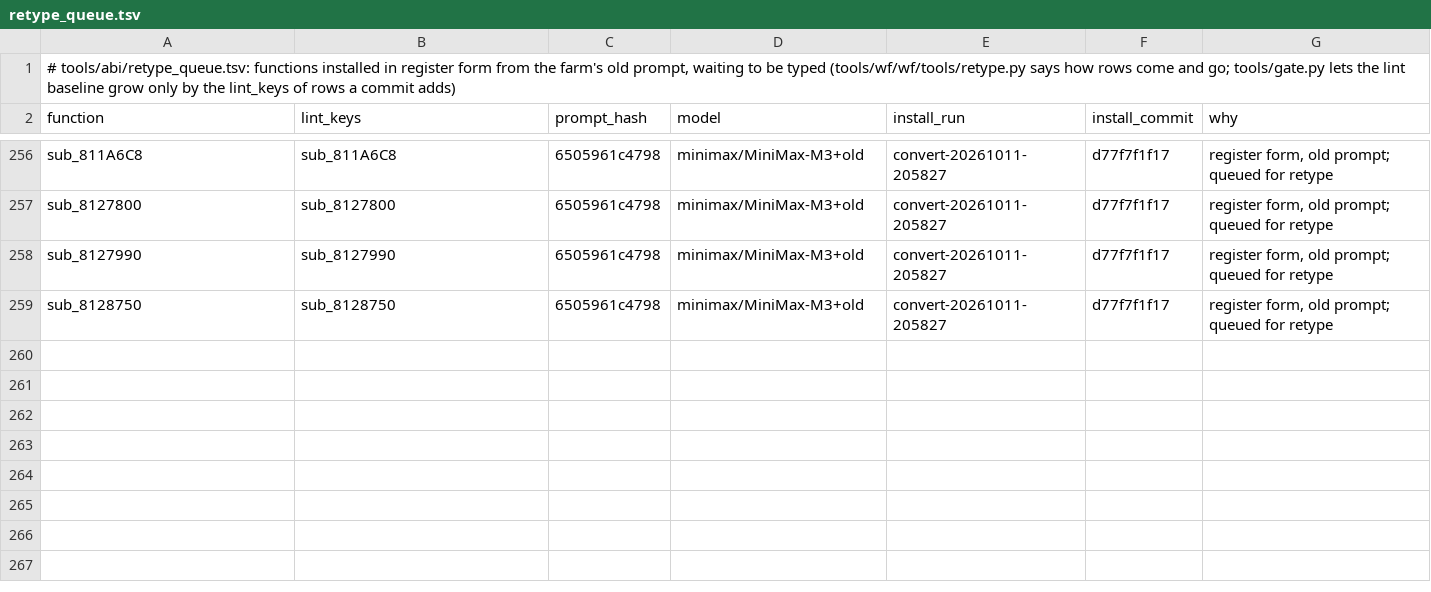
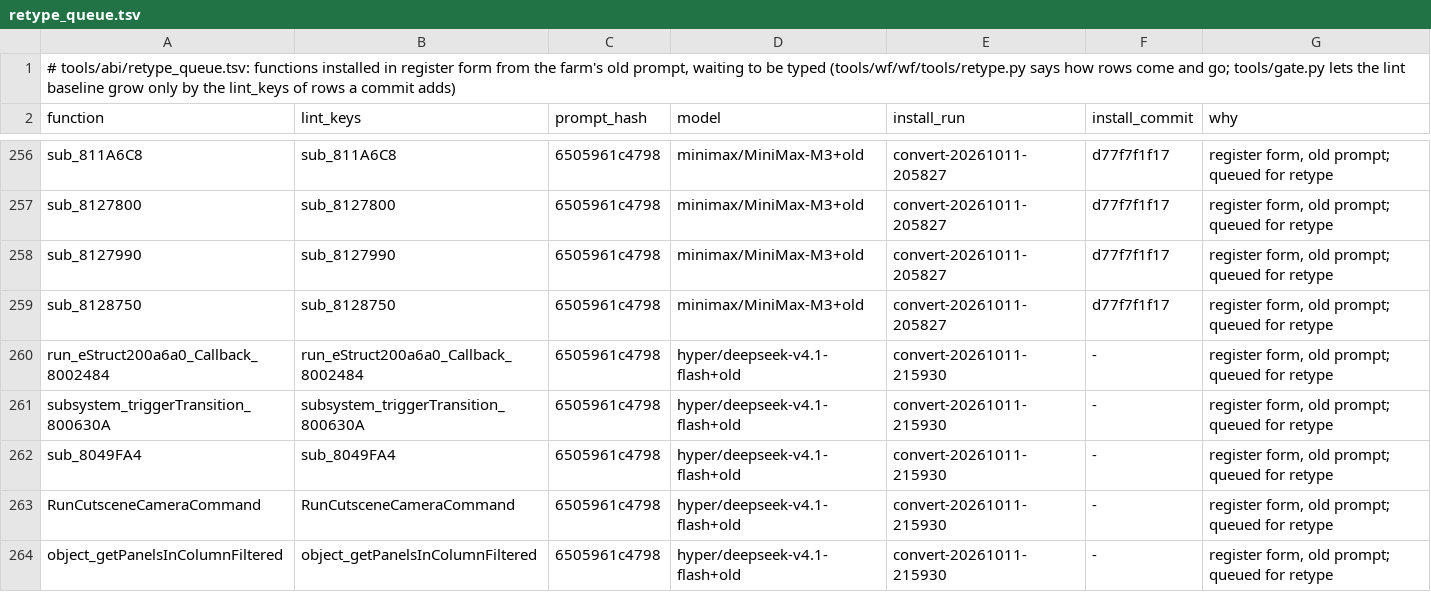
Before and after one commit to alex-berliner/bn6f-recomp, a TSV file: tools/abi/retype_queue.tsv, drawn as a sheet; only a part is shown, gaps mark what is left out; the diff names each change by its address in the sheet, - before the commit and + after, or states it on an @@ line.

```diff
--- a/tools/abi/retype_queue.tsv
+++ b/tools/abi/retype_queue.tsv
+row 260: run_eStruct200a6a0_Callback_8002484 | run_eStruct200a6a0_Callback_8002484 | 6505961c4798 | hyper/deepseek-v4.1-flash+old | convert-20261011-215930 | - | register form, old prompt; queued for retype
+row 261: subsystem_triggerTransition_800630A | subsystem_triggerTransition_800630A | 6505961c4798 | hyper/deepseek-v4.1-flash+old | convert-20261011-215930 | - | register form, old prompt; queued for retype
+row 262: sub_8049FA4 | sub_8049FA4 | 6505961c4798 | hyper/deepseek-v4.1-flash+old | convert-20261011-215930 | - | register form, old prompt; queued for retype
+row 263: RunCutsceneCameraCommand | RunCutsceneCameraCommand | 6505961c4798 | hyper/deepseek-v4.1-flash+old | convert-20261011-215930 | - | register form, old prompt; queued for retype
+row 264: object_getPanelsInColumnFiltered | object_getPanelsInColumnFiltered | 6505961c4798 | hyper/deepseek-v4.1-flash+old | convert-20261011-215930 | - | register form, old prompt; queued for retype
```
Also changed, not shown: 6 other files.
